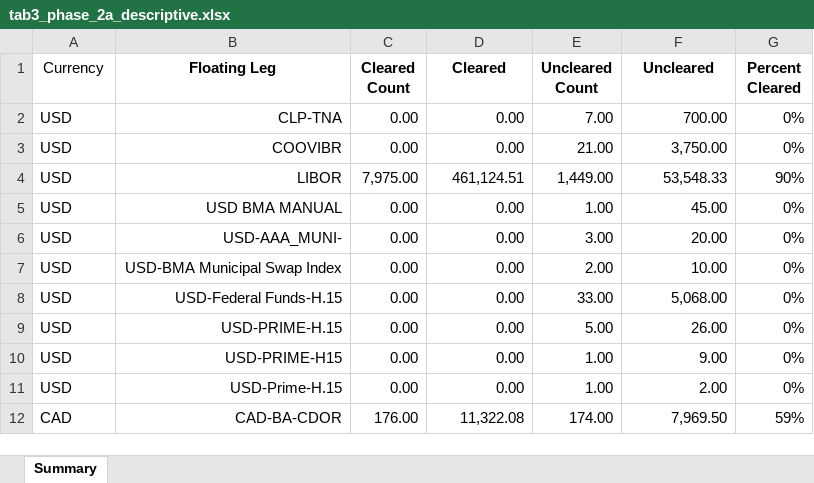
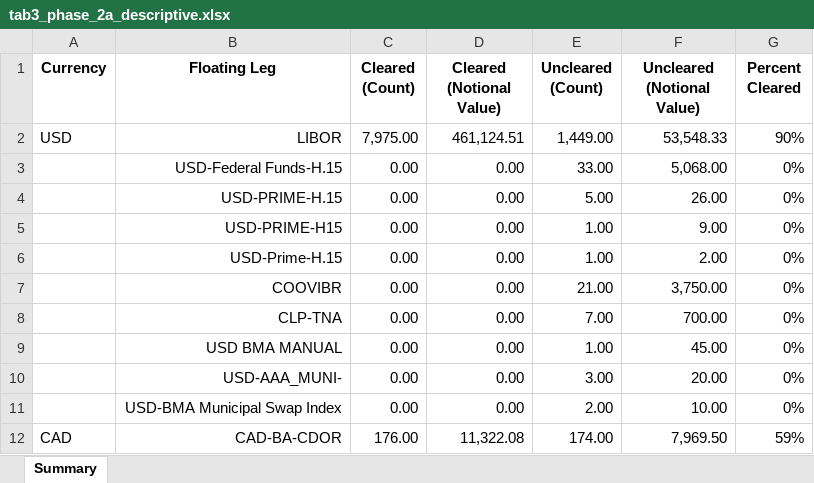
Before and after one commit to arnoblalam/irs-pricing-python, an Excel workbook: reports/tables/tab3_phase_2a_descriptive.xlsx, sheet Summary, drawn as a sheet; values as stored, in another font and other column widths than the file's, no borders; removed rows and columns are numbered as before the commit, all else as after; the diff names each change by its address in the sheet, - before the commit and + after, or states it on an @@ line.

```diff
--- a/reports/tables/tab3_phase_2a_descriptive.xlsx (sheet Summary)
+++ b/reports/tables/tab3_phase_2a_descriptive.xlsx (sheet Summary)
-A1 bold: off
+A1 bold: on
-C1: Cleared Count
+C1: Cleared (Count)
-D1: Cleared
+D1: Cleared (Notional Value)
-E1: Uncleared Count
+E1: Uncleared (Count)
-F1: Uncleared
+F1: Uncleared (Notional Value)
-row 2: USD | CLP-TNA | 0.00 | 0.00 | 7.00 | 700.00 | 0%
-row 3: USD | COOVIBR | 0.00 | 0.00 | 21.00 | 3,750.00 | 0%
-row 5: USD | USD BMA MANUAL | 0.00 | 0.00 | 1.00 | 45.00 | 0%
-row 6: USD | USD-AAA_MUNI- | 0.00 | 0.00 | 3.00 | 20.00 | 0%
-row 7: USD | USD-BMA Municipal Swap Index | 0.00 | 0.00 | 2.00 | 10.00 | 0%
-A3:A6 (Currency): USD
+A3:A6 (Currency): (empty)
+row 7:  | COOVIBR | 0.00 | 0.00 | 21.00 | 3,750.00 | 0%
+row 8:  | CLP-TNA | 0.00 | 0.00 | 7.00 | 700.00 | 0%
+row 9:  | USD BMA MANUAL | 0.00 | 0.00 | 1.00 | 45.00 | 0%
+row 10:  | USD-AAA_MUNI- | 0.00 | 0.00 | 3.00 | 20.00 | 0%
+row 11:  | USD-BMA Municipal Swap Index | 0.00 | 0.00 | 2.00 | 10.00 | 0%
```
Also changed, not shown: formulas that keep their value, reports/tables/tab3_phase_1_descriptive.xlsx, reports/tables/tab3_phase_1a_descriptive.xlsx, 20 other files.
